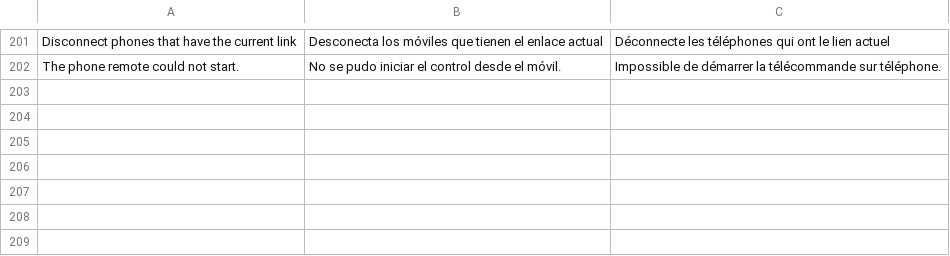
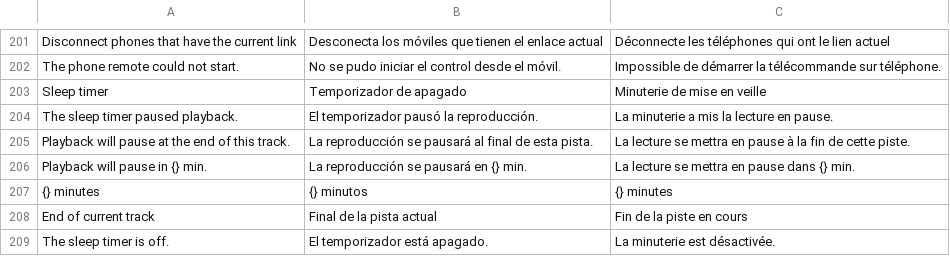
Before and after one commit to ghsantosalves/ferritone, a TSV file: src/i18n/catalog.tsv, drawn as a sheet; only a part is shown, gaps mark what is left out.

```diff
--- a/src/i18n/catalog.tsv
+++ b/src/i18n/catalog.tsv
@@ -202 +202,8 @@ Disconnect phones that have the current link	Desconecta los móviles que tienen
 The phone remote could not start.	No se pudo iniciar el control desde el móvil.	Impossible de démarrer la télécommande sur téléphone.
+Sleep timer	Temporizador de apagado	Minuterie de mise en veille
+The sleep timer paused playback.	El temporizador pausó la reproducción.	La minuterie a mis la lecture en pause.
+Playback will pause at the end of this track.	La reproducción se pausará al final de esta pista.	La lecture se mettra en pause à la fin de cette piste.
+Playback will pause in {} min.	La reproducción se pausará en {} min.	La lecture se mettra en pause dans {} min.
+{} minutes	{} minutos	{} minutes
+End of current track	Final de la pista actual	Fin de la piste en cours
+The sleep timer is off.	El temporizador está apagado.	La minuterie est désactivée.
```
Also changed, not shown: 5 other files.
